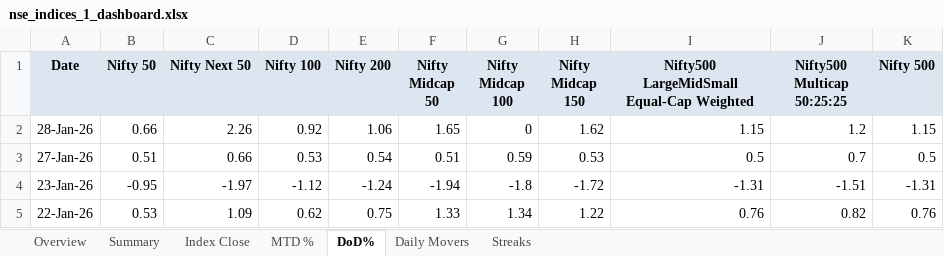
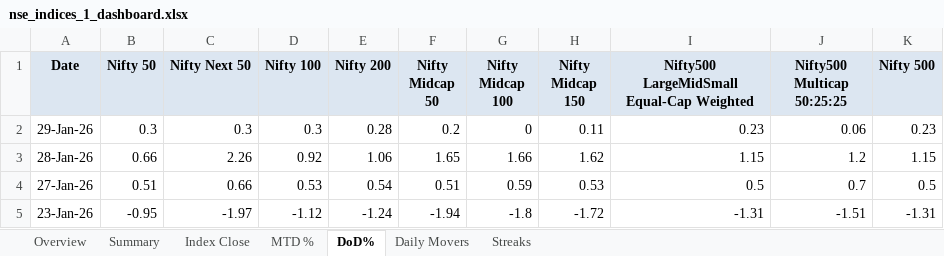
Before and after one commit to rahulshirke7951/nse.indices.a1, an Excel workbook: nse_indices_1_dashboard.xlsx, sheet DoD%, drawn as a sheet; only a part is shown; the shorter side is filled out with more unchanged rows; values as stored, in another font and other column widths than the file's, no borders; conditional formats not drawn; addresses are those after the commit; the diff names each change by its address in the sheet, - before the commit and + after, or states it on an @@ line.

```diff
--- a/nse_indices_1_dashboard.xlsx (sheet DoD%)
+++ b/nse_indices_1_dashboard.xlsx (sheet DoD%)
+row 2: 29-Jan-26 | 0.3 | 0.3 | 0.3 | 0.28 | 0.2 | 0 | 0.11 | 0.23 | 0.06 | 0.23
-G3 (Nifty Midcap 100): 0
+G3 (Nifty Midcap 100): 1.66
```
Also changed, not shown: sheet Summary, sheet MTD %, sheet Index Close, sheet Daily Movers, sheet Overview, nse_indices_1_raw.xlsx, 1 other file.
